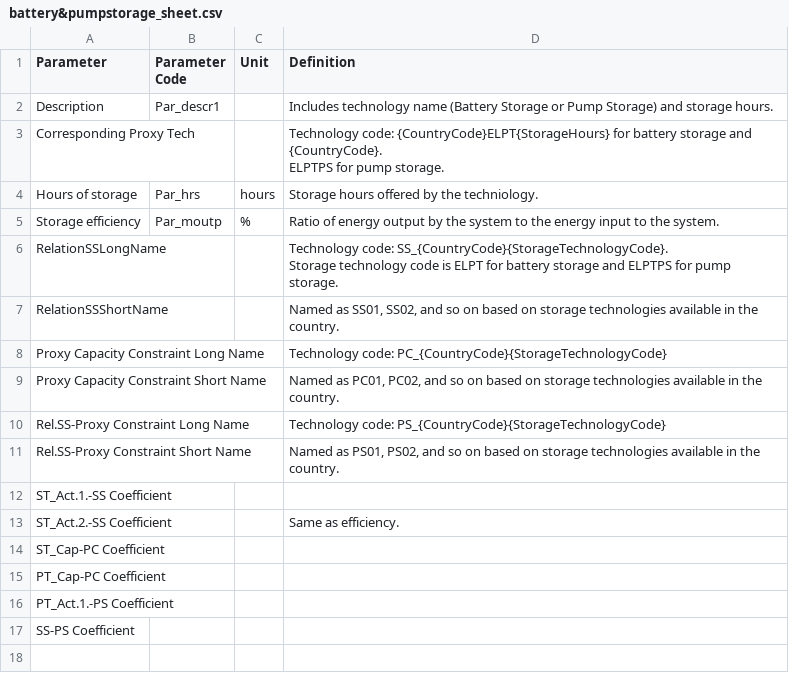
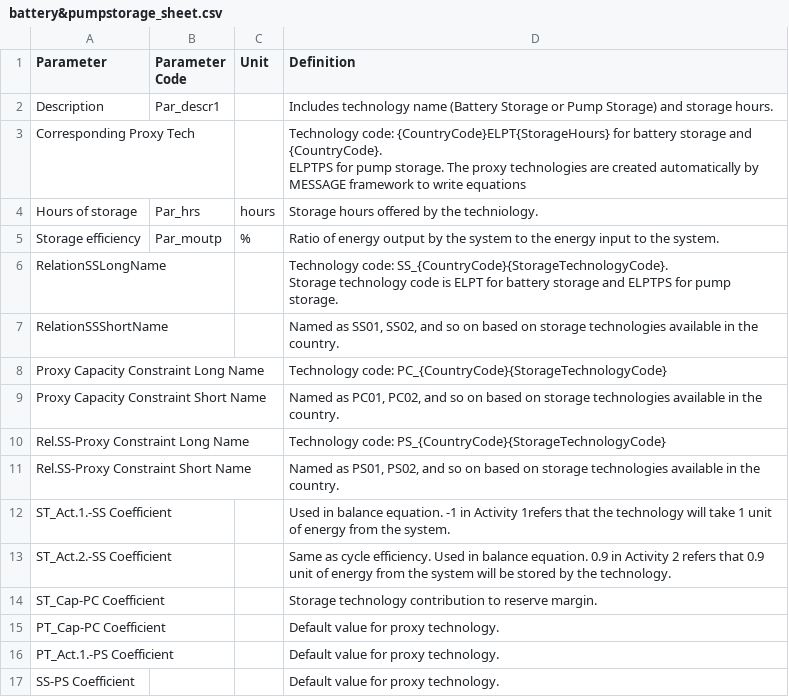
Before and after one commit to SPLATteam/SPLAT-WebGuide, a CSV file: docs/csv_file/battery&pumpstorage_sheet.csv, drawn as a sheet.

Commit message:
add description on modelling storage technologies

```diff
--- a/docs/csv_file/battery&pumpstorage_sheet.csv
+++ b/docs/csv_file/battery&pumpstorage_sheet.csv
@@ -2,4 +2,4 @@
 Description,Par_descr1,,Includes technology name (Battery Storage or Pump Storage) and storage hours.
-Corresponding Proxy Tech,,,"Technology code: {CountryCode}ELPT{StorageHours} for battery storage and {CountryCode}.
-ELPTPS for pump storage."
+Corresponding Proxy Tech,,,"Technology code: {CountryCode}ELPT{StorageHours} for battery storage and {CountryCode}.
+ELPTPS for pump storage. The proxy technologies are created automatically by MESSAGE framework to write equations"
 Hours of storage,Par_hrs,hours,Storage hours offered by the techniology.
@@ -13,7 +13,7 @@ Rel.SS-Proxy Constraint Long Name,,,Technology code: PS_{CountryCode}{StorageTec
 Rel.SS-Proxy Constraint Short Name,,,"Named as PS01, PS02, and so on based on storage technologies available in the country."
-ST_Act.1.-SS Coefficient,,,
-ST_Act.2.-SS Coefficient,,,Same as efficiency.
-ST_Cap-PC Coefficient,,,
-PT_Cap-PC Coefficient,,,
-PT_Act.1.-PS Coefficient,,,
-SS-PS Coefficient,,,
+ST_Act.1.-SS Coefficient,,,Used in balance equation. -1 in Activity 1refers that the technology will take 1 unit of energy from the system.
+ST_Act.2.-SS Coefficient,,,Same as cycle efficiency. Used in balance equation. 0.9 in Activity 2 refers that 0.9 unit of energy from the system will be stored by the technology.
+ST_Cap-PC Coefficient,,,Storage technology contribution to reserve margin.
+PT_Cap-PC Coefficient,,,Default value for proxy technology.
+PT_Act.1.-PS Coefficient,,,Default value for proxy technology.
+SS-PS Coefficient,,,Default value for proxy technology.
```
Also changed, not shown: docs/csv_file/specifictechhydrodams_sheet.csv, 2 other files.
